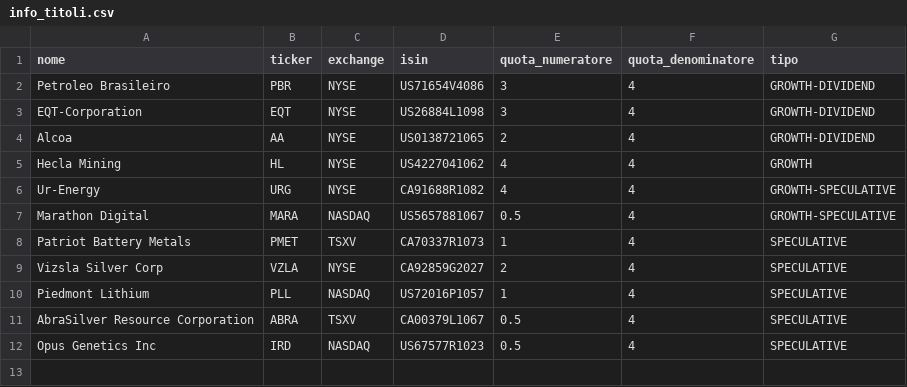
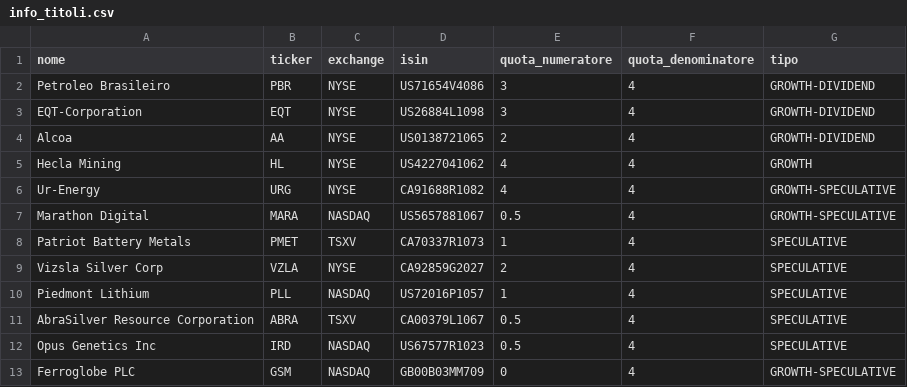
Before and after one commit to DanteManonquello/rosicatore, a CSV file: public/static/data/info_titoli.csv, drawn as a sheet; the diff names each change by its address in the sheet, - before the commit and + after, or states it on an @@ line.

Commit message:
v3.16.0 - HOTFIX: aggiunto GSM a info_titoli.csv (quota 0/4 al 01/01/2025). Ora GSM viene calcolato correttamente nel periodo!

```diff
--- a/public/static/data/info_titoli.csv
+++ b/public/static/data/info_titoli.csv
+row 13: Ferroglobe PLC | GSM | NASDAQ | GB00B03MM709 | 0 | 4 | GROWTH-SPECULATIVE
```
Also changed, not shown: 1 other file.
